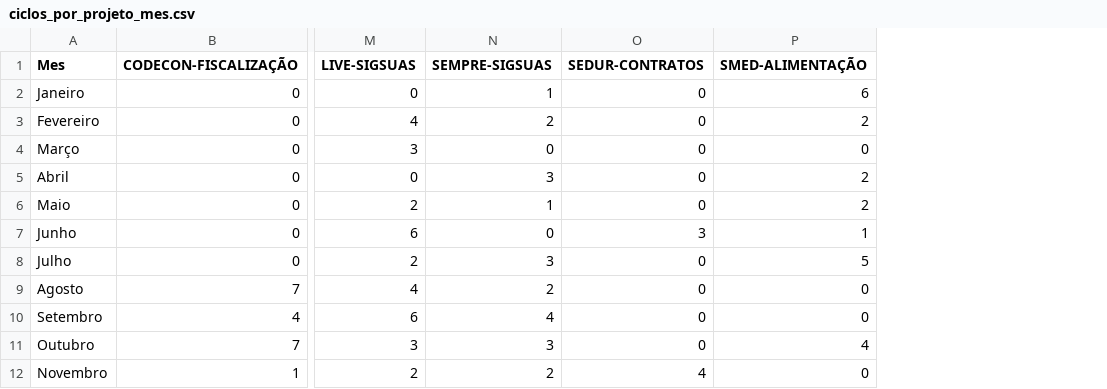
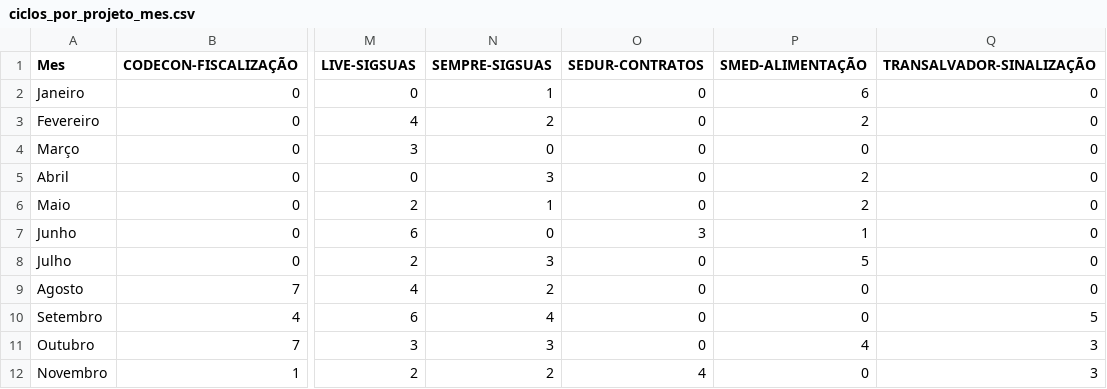
Before and after one commit to qualidadesudoeste/Retrospectiva-QA, a CSV file: client/public/ciclos_por_projeto_mes.csv, drawn as a sheet; only a part is shown, gaps mark what is left out; the diff names each change by its address in the sheet, - before the commit and + after, or states it on an @@ line.

```diff
--- a/client/public/ciclos_por_projeto_mes.csv
+++ b/client/public/ciclos_por_projeto_mes.csv
+column Q (TRANSALVADOR-SINALIZAÇÃO), rows 2-12: 0 | 0 | 0 | 0 | 0 | 0 | 0 | 0 | 5 | 3 | 3
```
Also changed, not shown: client/public/ciclos_por_sprint.csv, 2 other files.
